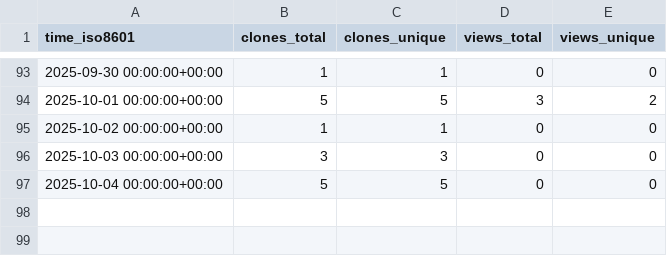
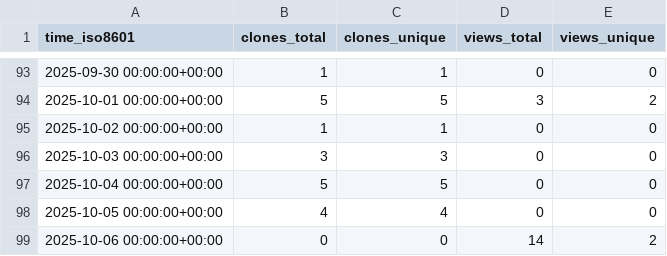
Before and after one commit to Davis-Fan/X-Blossom, a CSV file: Davis-Fan/X-Blossom/ghrs-data/views_clones_aggregate.csv, drawn as a sheet; only a part is shown, gaps mark what is left out; the diff names each change by its address in the sheet, - before the commit and + after, or states it on an @@ line.

```diff
--- a/Davis-Fan/X-Blossom/ghrs-data/views_clones_aggregate.csv
+++ b/Davis-Fan/X-Blossom/ghrs-data/views_clones_aggregate.csv
+row 98: 2025-10-05 00:00:00+00:00 | 4 | 4 | 0 | 0
+row 99: 2025-10-06 00:00:00+00:00 | 0 | 0 | 14 | 2
```
Also changed, not shown: 1 other file.
